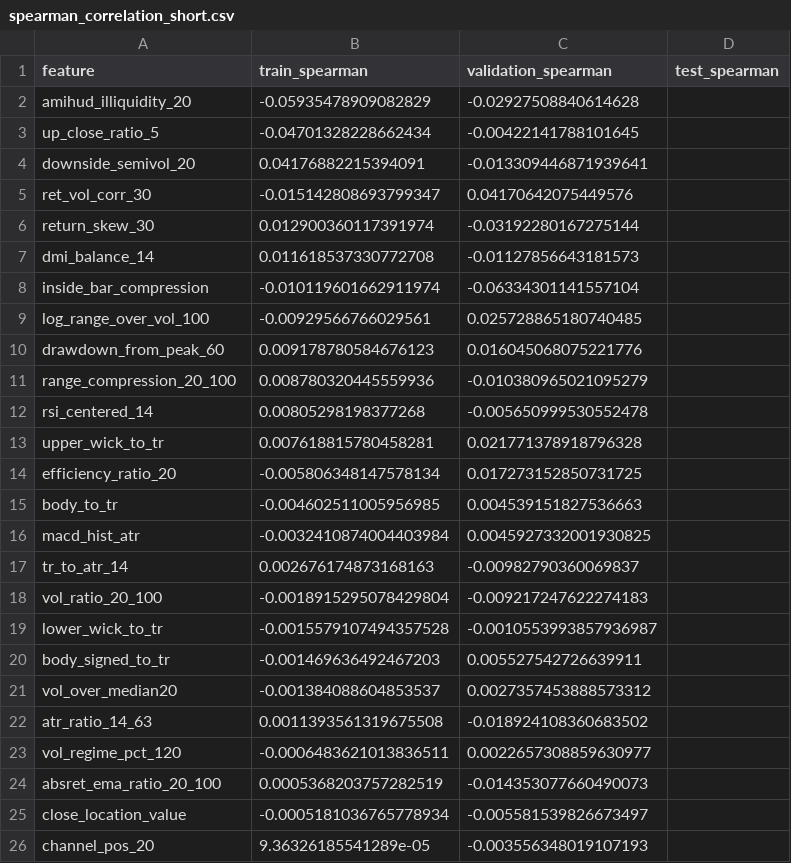
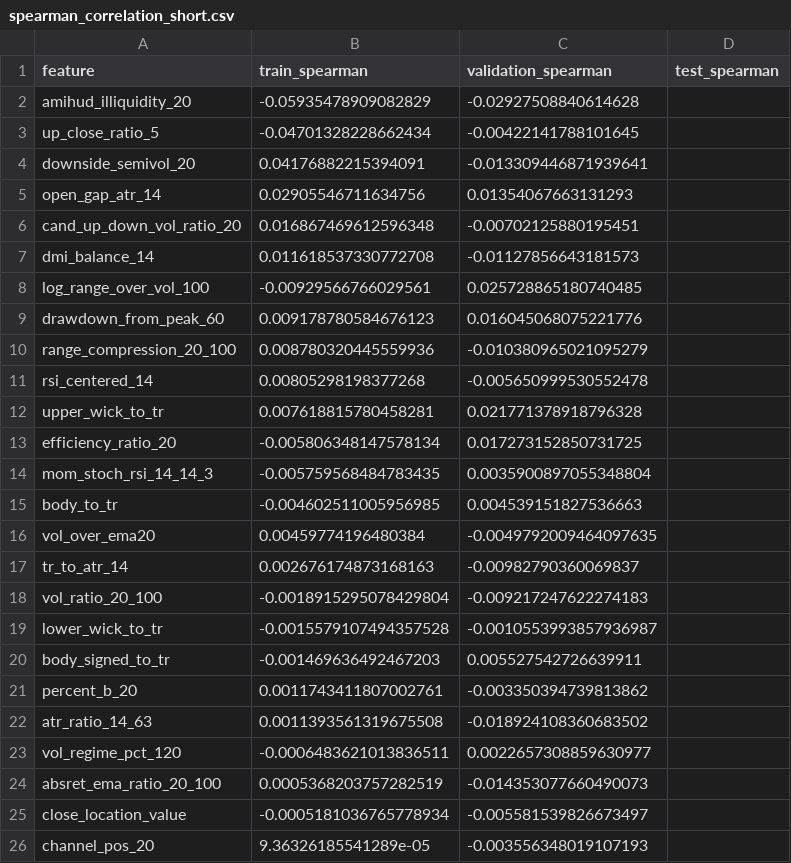
Before and after one commit to m-danaee/trading_platform, a CSV file: outputs/reports/spearman_correlation_short.csv, drawn as a sheet.

```diff
--- a/outputs/reports/spearman_correlation_short.csv
+++ b/outputs/reports/spearman_correlation_short.csv
@@ -4,6 +4,5 @@ up_close_ratio_5,-0.04701328228662434,-0.00422141788101645,
 downside_semivol_20,0.04176882215394091,-0.013309446871939641,
-ret_vol_corr_30,-0.015142808693799347,0.04170642075449576,
-return_skew_30,0.012900360117391974,-0.03192280167275144,
+open_gap_atr_14,0.02905546711634756,0.01354067663131293,
+cand_up_down_vol_ratio_20,0.016867469612596348,-0.00702125880195451,
 dmi_balance_14,0.011618537330772708,-0.01127856643181573,
-inside_bar_compression,-0.010119601662911974,-0.06334301141557104,
 log_range_over_vol_100,-0.00929566766029561,0.025728865180740485,
@@ -14,4 +13,5 @@ upper_wick_to_tr,0.007618815780458281,0.021771378918796328,
 efficiency_ratio_20,-0.005806348147578134,0.017273152850731725,
+mom_stoch_rsi_14_14_3,-0.005759568484783435,0.0035900897055348804,
 body_to_tr,-0.004602511005956985,0.004539151827536663,
-macd_hist_atr,-0.0032410874004403984,0.0045927332001930825,
+vol_over_ema20,0.00459774196480384,-0.0049792009464097635,
 tr_to_atr_14,0.002676174873168163,-0.00982790360069837,
@@ -20,3 +20,3 @@ lower_wick_to_tr,-0.0015579107494357528,-0.0010553993857936987,
 body_signed_to_tr,-0.001469636492467203,0.005527542726639911,
-vol_over_median20,-0.001384088604853537,0.0027357453888573312,
+percent_b_20,0.0011743411807002761,-0.003350394739813862,
 atr_ratio_14_63,0.0011393561319675508,-0.018924108360683502,
```
Also changed, not shown: outputs/reports/spearman_correlation_long.csv, outputs/reports/test_per_symbol_performance.csv, 41 other files.
